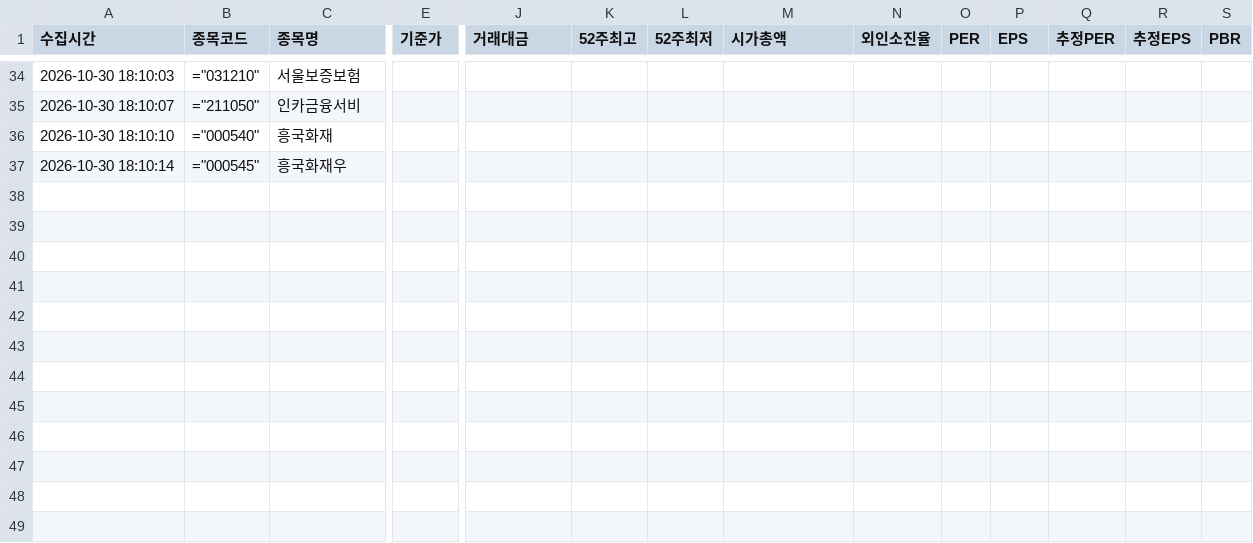
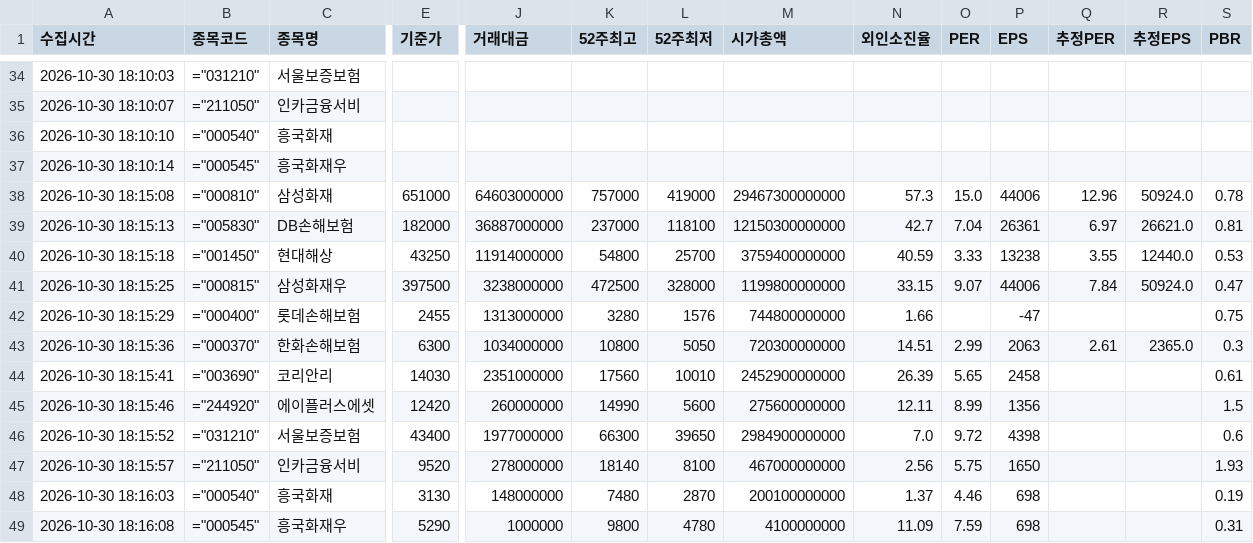
Before and after one commit to choi1618-del/2026-2-, a CSV file: insurance_stock_data_20261030.csv, drawn as a sheet; only a part is shown, gaps mark what is left out; rows hold the shown columns only; the diff names each change by its address in the sheet, - before the commit and + after, or states it on an @@ line.

```diff
--- a/insurance_stock_data_20261030.csv
+++ b/insurance_stock_data_20261030.csv
+row 38: 2026-10-30 18:15:08 | ="000810" | 삼성화재 | 651000 | 64603000000 | 757000 | 419000 | 29467300000000 | 57.3 | 15.0 | 44006 | 12.96 | 50924.0 | 0.78
+row 39: 2026-10-30 18:15:13 | ="005830" | DB손해보험 | 182000 | 36887000000 | 237000 | 118100 | 12150300000000 | 42.7 | 7.04 | 26361 | 6.97 | 26621.0 | 0.81
+row 40: 2026-10-30 18:15:18 | ="001450" | 현대해상 | 43250 | 11914000000 | 54800 | 25700 | 3759400000000 | 40.59 | 3.33 | 13238 | 3.55 | 12440.0 | 0.53
+row 41: 2026-10-30 18:15:25 | ="000815" | 삼성화재우 | 397500 | 3238000000 | 472500 | 328000 | 1199800000000 | 33.15 | 9.07 | 44006 | 7.84 | 50924.0 | 0.47
+row 42: 2026-10-30 18:15:29 | ="000400" | 롯데손해보험 | 2455 | 1313000000 | 3280 | 1576 | 744800000000 | 1.66 |  | -47 |  |  | 0.75
+row 43: 2026-10-30 18:15:36 | ="000370" | 한화손해보험 | 6300 | 1034000000 | 10800 | 5050 | 720300000000 | 14.51 | 2.99 | 2063 | 2.61 | 2365.0 | 0.3
+row 44: 2026-10-30 18:15:41 | ="003690" | 코리안리 | 14030 | 2351000000 | 17560 | 10010 | 2452900000000 | 26.39 | 5.65 | 2458 |  |  | 0.61
+row 45: 2026-10-30 18:15:46 | ="244920" | 에이플러스에셋 | 12420 | 260000000 | 14990 | 5600 | 275600000000 | 12.11 | 8.99 | 1356 |  |  | 1.5
+row 46: 2026-10-30 18:15:52 | ="031210" | 서울보증보험 | 43400 | 1977000000 | 66300 | 39650 | 2984900000000 | 7.0 | 9.72 | 4398 |  |  | 0.6
+row 47: 2026-10-30 18:15:57 | ="211050" | 인카금융서비 | 9520 | 278000000 | 18140 | 8100 | 467000000000 | 2.56 | 5.75 | 1650 |  |  | 1.93
+row 48: 2026-10-30 18:16:03 | ="000540" | 흥국화재 | 3130 | 148000000 | 7480 | 2870 | 200100000000 | 1.37 | 4.46 | 698 |  |  | 0.19
+row 49: 2026-10-30 18:16:08 | ="000545" | 흥국화재우 | 5290 | 1000000 | 9800 | 4780 | 4100000000 | 11.09 | 7.59 | 698 |  |  | 0.31
```
